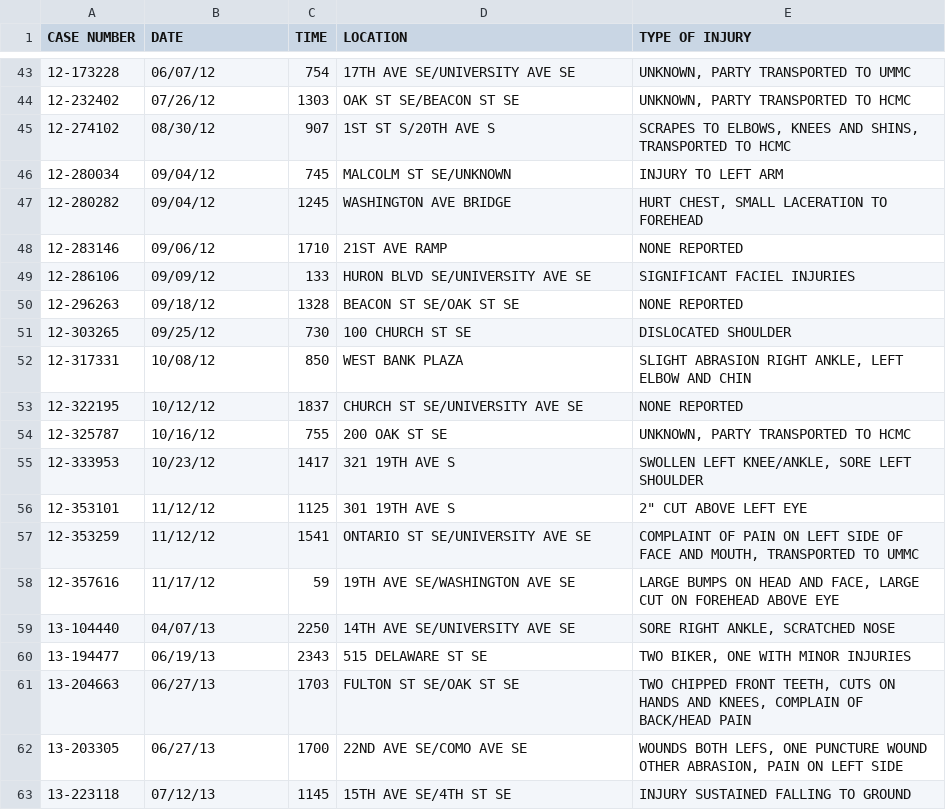
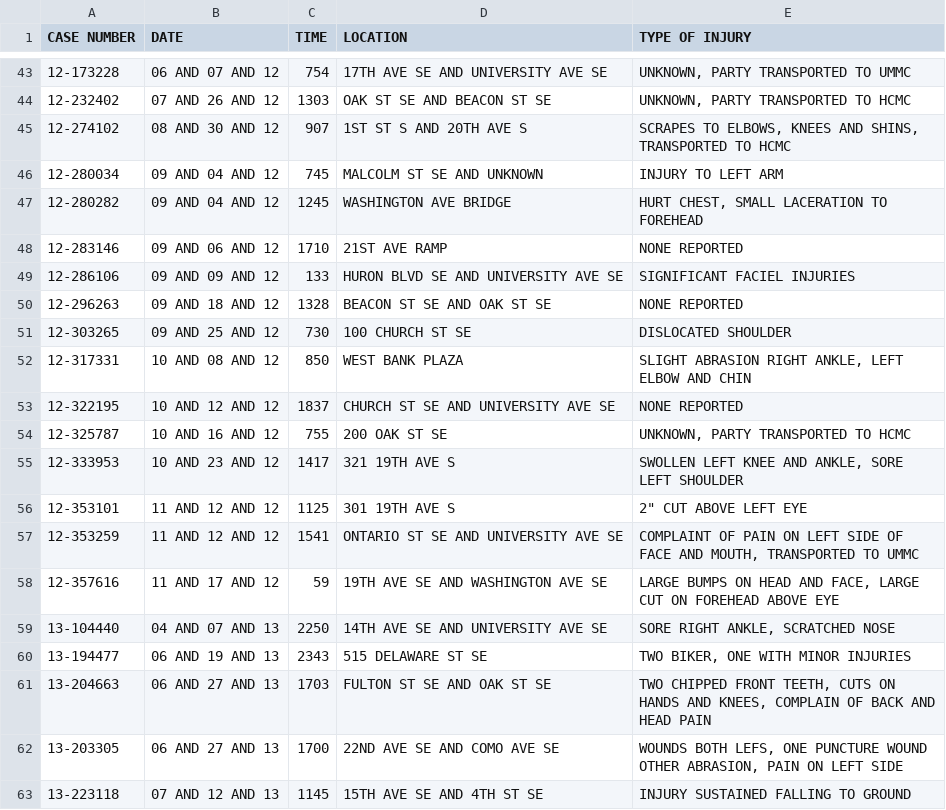
Before and after one commit to anton612/bicycledata, a CSV file: UMN bike accident data since 2005.csv, drawn as a sheet; only a part is shown, gaps mark what is left out; the diff covers the shown part only.

```diff
--- a/UMN bike accident data since 2005.csv
+++ b/UMN bike accident data since 2005.csv
@@ -43,21 +43,21 @@ CASE NUMBER,DATE,TIME ,LOCATION,TYPE OF INJURY
-12-173228,06/07/12,754,17TH AVE SE/UNIVERSITY AVE SE,"UNKNOWN, PARTY TRANSPORTED TO UMMC"
-12-232402,07/26/12,1303,OAK ST SE/BEACON ST SE,"UNKNOWN, PARTY TRANSPORTED TO HCMC"
-12-274102,08/30/12,907,1ST ST S/20TH AVE S,"SCRAPES TO ELBOWS, KNEES AND SHINS, TRANSPORTED TO HCMC"
-12-280034,09/04/12,745,MALCOLM ST SE/UNKNOWN,INJURY TO LEFT ARM
-12-280282,09/04/12,1245,WASHINGTON AVE BRIDGE,"HURT CHEST, SMALL LACERATION TO FOREHEAD"
-12-283146,09/06/12,1710,21ST AVE RAMP,NONE REPORTED
-12-286106,09/09/12,133,HURON BLVD SE/UNIVERSITY AVE SE,SIGNIFICANT FACIEL INJURIES
-12-296263,09/18/12,1328,BEACON ST SE/OAK ST SE,NONE REPORTED
-12-303265,09/25/12,730,100 CHURCH ST SE,DISLOCATED SHOULDER
-12-317331,10/08/12,850,WEST BANK PLAZA,"SLIGHT ABRASION RIGHT ANKLE, LEFT ELBOW AND CHIN"
-12-322195,10/12/12,1837,CHURCH ST SE/UNIVERSITY AVE SE,NONE REPORTED
-12-325787,10/16/12,755,200 OAK ST SE,"UNKNOWN, PARTY TRANSPORTED TO HCMC"
-12-333953,10/23/12,1417,321 19TH AVE S,"SWOLLEN LEFT KNEE/ANKLE, SORE LEFT SHOULDER"
-12-353101,11/12/12,1125,301 19TH AVE S,"2"" CUT ABOVE LEFT EYE"
-12-353259,11/12/12,1541,ONTARIO ST SE/UNIVERSITY AVE SE,"COMPLAINT OF PAIN ON LEFT SIDE OF FACE AND MOUTH, TRANSPORTED TO UMMC"
-12-357616,11/17/12,59,19TH AVE SE/WASHINGTON AVE SE,"LARGE BUMPS ON HEAD AND FACE, LARGE CUT ON FOREHEAD ABOVE EYE"
-13-104440,04/07/13,2250,14TH AVE SE/UNIVERSITY AVE SE,"SORE RIGHT ANKLE, SCRATCHED NOSE"
-13-194477,06/19/13,2343,515 DELAWARE ST SE,"TWO BIKER, ONE WITH MINOR INJURIES"
-13-204663,06/27/13,1703,FULTON ST SE/OAK ST SE,"TWO CHIPPED FRONT TEETH, CUTS ON HANDS AND KNEES, COMPLAIN OF BACK/HEAD PAIN"
-13-203305,06/27/13,1700,22ND AVE SE/COMO AVE SE,"WOUNDS BOTH LEFS, ONE PUNCTURE WOUND OTHER ABRASION, PAIN ON LEFT SIDE"
-13-223118,07/12/13,1145,15TH AVE SE/4TH ST SE,INJURY SUSTAINED FALLING TO GROUND
+12-173228,06 AND 07 AND 12,754,17TH AVE SE AND UNIVERSITY AVE SE,"UNKNOWN, PARTY TRANSPORTED TO UMMC"
+12-232402,07 AND 26 AND 12,1303,OAK ST SE AND BEACON ST SE,"UNKNOWN, PARTY TRANSPORTED TO HCMC"
+12-274102,08 AND 30 AND 12,907,1ST ST S AND 20TH AVE S,"SCRAPES TO ELBOWS, KNEES AND SHINS, TRANSPORTED TO HCMC"
+12-280034,09 AND 04 AND 12,745,MALCOLM ST SE AND UNKNOWN,INJURY TO LEFT ARM
+12-280282,09 AND 04 AND 12,1245,WASHINGTON AVE BRIDGE,"HURT CHEST, SMALL LACERATION TO FOREHEAD"
+12-283146,09 AND 06 AND 12,1710,21ST AVE RAMP,NONE REPORTED
+12-286106,09 AND 09 AND 12,133,HURON BLVD SE AND UNIVERSITY AVE SE,SIGNIFICANT FACIEL INJURIES
+12-296263,09 AND 18 AND 12,1328,BEACON ST SE AND OAK ST SE,NONE REPORTED
+12-303265,09 AND 25 AND 12,730,100 CHURCH ST SE,DISLOCATED SHOULDER
+12-317331,10 AND 08 AND 12,850,WEST BANK PLAZA,"SLIGHT ABRASION RIGHT ANKLE, LEFT ELBOW AND CHIN"
+12-322195,10 AND 12 AND 12,1837,CHURCH ST SE AND UNIVERSITY AVE SE,NONE REPORTED
+12-325787,10 AND 16 AND 12,755,200 OAK ST SE,"UNKNOWN, PARTY TRANSPORTED TO HCMC"
+12-333953,10 AND 23 AND 12,1417,321 19TH AVE S,"SWOLLEN LEFT KNEE AND ANKLE, SORE LEFT SHOULDER"
+12-353101,11 AND 12 AND 12,1125,301 19TH AVE S,"2"" CUT ABOVE LEFT EYE"
+12-353259,11 AND 12 AND 12,1541,ONTARIO ST SE AND UNIVERSITY AVE SE,"COMPLAINT OF PAIN ON LEFT SIDE OF FACE AND MOUTH, TRANSPORTED TO UMMC"
+12-357616,11 AND 17 AND 12,59,19TH AVE SE AND WASHINGTON AVE SE,"LARGE BUMPS ON HEAD AND FACE, LARGE CUT ON FOREHEAD ABOVE EYE"
+13-104440,04 AND 07 AND 13,2250,14TH AVE SE AND UNIVERSITY AVE SE,"SORE RIGHT ANKLE, SCRATCHED NOSE"
+13-194477,06 AND 19 AND 13,2343,515 DELAWARE ST SE,"TWO BIKER, ONE WITH MINOR INJURIES"
+13-204663,06 AND 27 AND 13,1703,FULTON ST SE AND OAK ST SE,"TWO CHIPPED FRONT TEETH, CUTS ON HANDS AND KNEES, COMPLAIN OF BACK AND HEAD PAIN"
+13-203305,06 AND 27 AND 13,1700,22ND AVE SE AND COMO AVE SE,"WOUNDS BOTH LEFS, ONE PUNCTURE WOUND OTHER ABRASION, PAIN ON LEFT SIDE"
+13-223118,07 AND 12 AND 13,1145,15TH AVE SE AND 4TH ST SE,INJURY SUSTAINED FALLING TO GROUND
```
Also changed, not shown: 114 edited cells elsewhere in this file.
